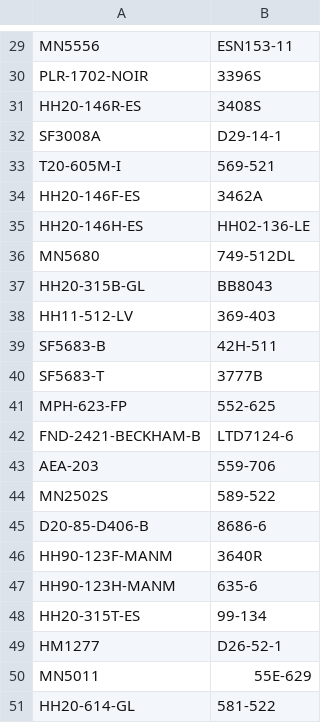
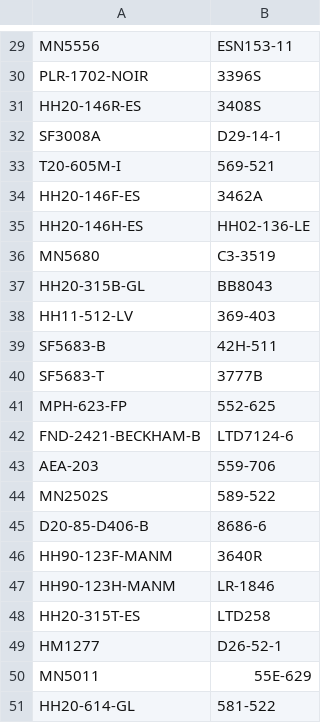
Before and after one commit to Shanej39/CenturyFutnitureSeniorDesign, a CSV file: Data Subset to Import to Code - Sheet1.csv, drawn as a sheet; only a part is shown, gaps mark what is left out.

Commit message:
Update Data Subset to Import to Code - Sheet1.csv
Replaced 3 products from subset - issues with names?
749-512DL became C3-3519
634-6 became LR-1846
99-134 became LTD258

```diff
--- a/Data Subset to Import to Code - Sheet1.csv
+++ b/Data Subset to Import to Code - Sheet1.csv
@@ -35,3 +35,3 @@ HH20-146F-ES,3462A
 HH20-146H-ES,HH02-136-LE
-MN5680,749-512DL
+MN5680,C3-3519
 HH20-315B-GL,BB8043
@@ -46,4 +46,4 @@ D20-85-D406-B,8686-6
 HH90-123F-MANM,3640R
-HH90-123H-MANM,635-6
-HH20-315T-ES,99-134
+HH90-123H-MANM,LR-1846
+HH20-315T-ES,LTD258
 HM1277,D26-52-1
```
